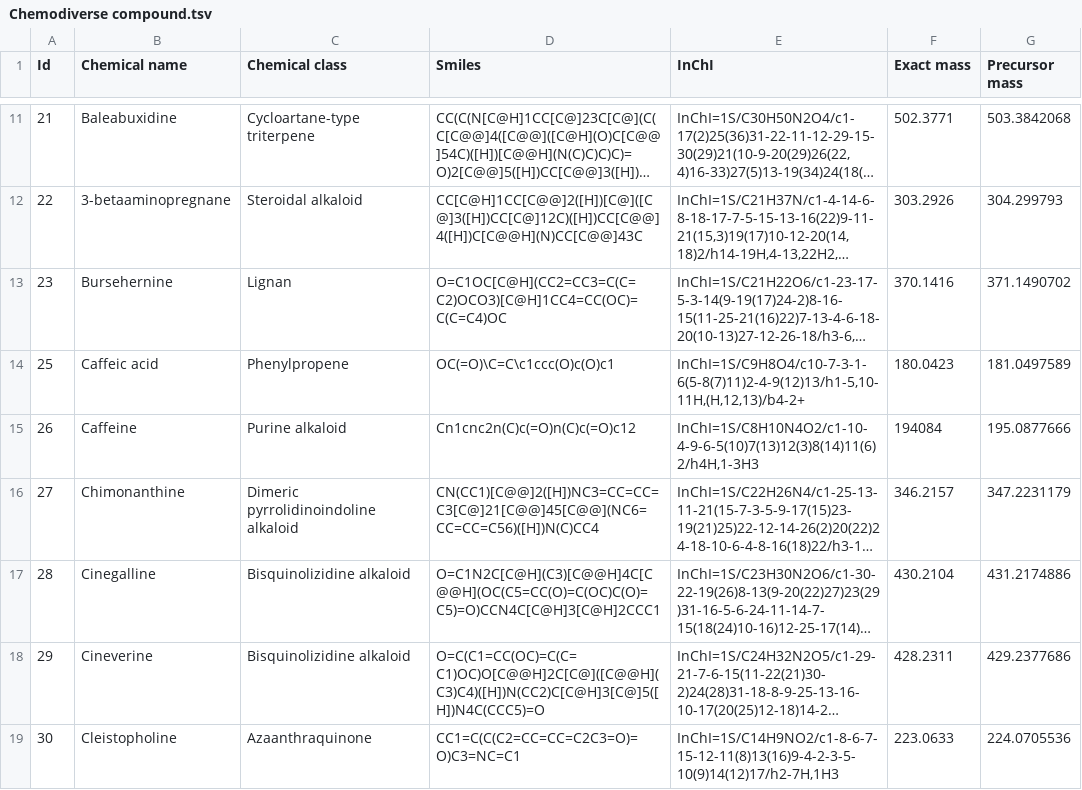
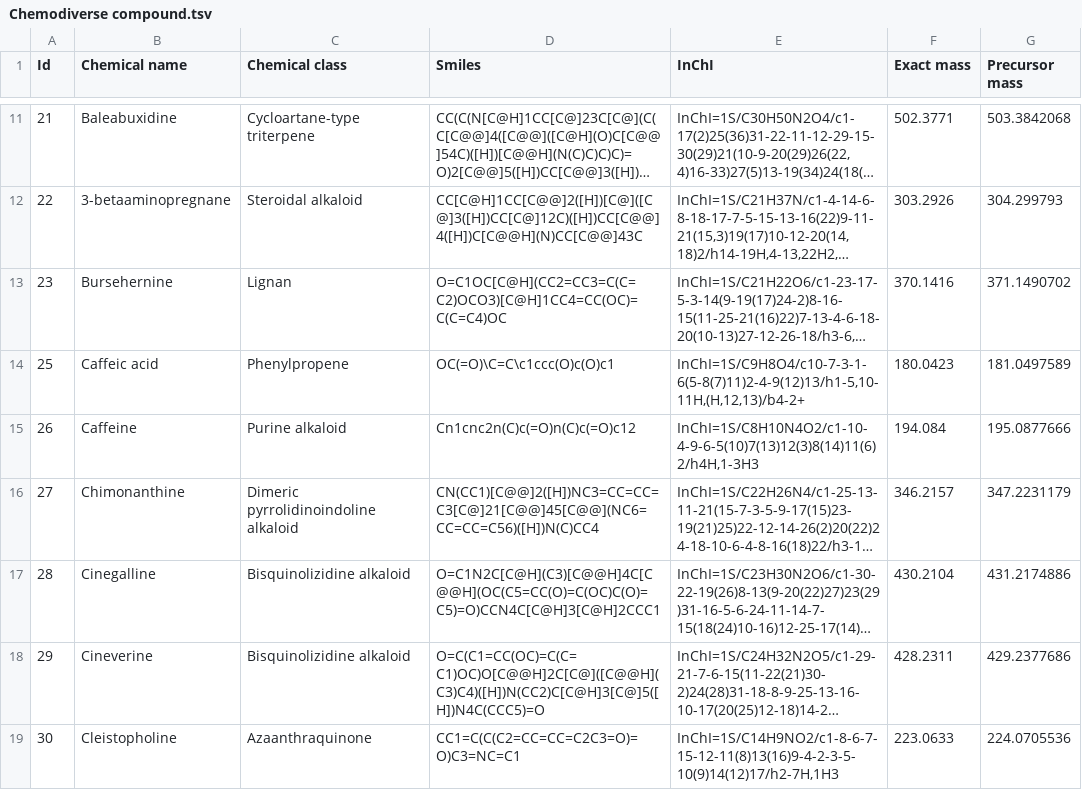
Before and after one commit to MejriY/MS2DECIDE_article_data, a TSV file: Manufactured case/data description/Chemodiverse compound.tsv, drawn as a sheet; only a part is shown, gaps mark what is left out; long unchanged cells end in …; the diff names each change by its address in the sheet, - before the commit and + after, or states it on an @@ line.

Commit message:
194.

```diff
--- a/Manufactured case/data description/Chemodiverse compound.tsv
+++ b/Manufactured case/data description/Chemodiverse compound.tsv
-F15 (Exact mass): 194084
+F15 (Exact mass): 194.084
```
